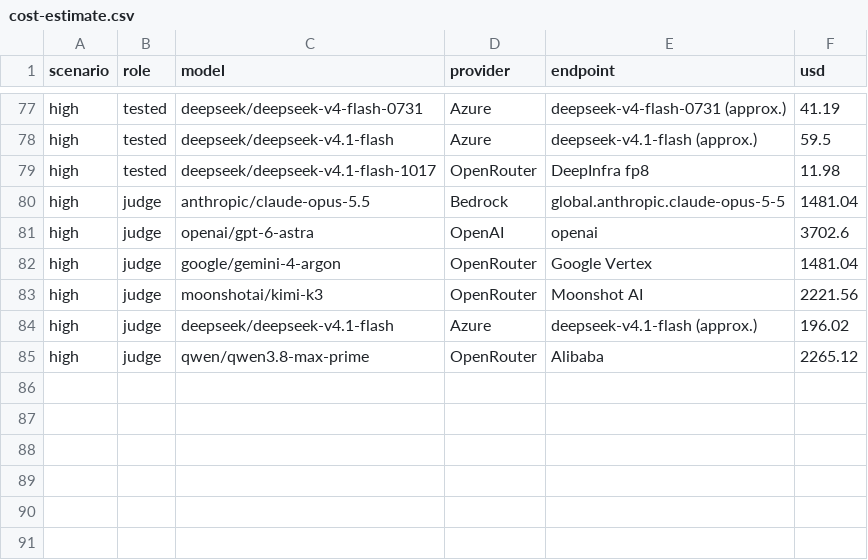
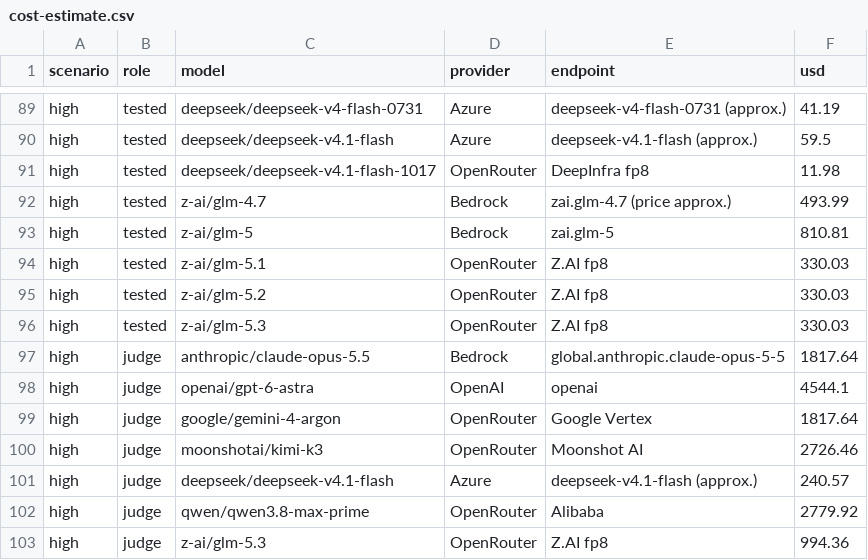
Before and after one commit to feyninc/automation-correlation, a CSV file: data/cost-estimate.csv, drawn as a sheet; only a part is shown, gaps mark what is left out; the diff covers the shown part only.

Commit message:
feat: add Z.ai's GLM line (4.7 to 5.3) and a GLM-5.3 judge
GLM's release timeline from Z.ai's release notes and model cards (data/releases/glm.tsv), the five main-line
models in the 2026 set (27 models), GLM-5.3 as a seventh judge, GLM routes and prices in the cost estimate, and
GLM's thinking setting (on/off; on Bedrock only reasoning_effort high turns it on).

Checked: reasoning probe on all five GLM routes (data/reasoning-probe-glm.csv); GLM-5.3 is not available to this
AWS account on Bedrock, so it runs on Z.ai's fp8 endpoint.

```diff
--- a/data/cost-estimate.csv
+++ b/data/cost-estimate.csv
@@ -79,7 +91,13 @@ high,tested,deepseek/deepseek-v4.1-flash,Azure,deepseek-v4.1-flash (approx.),59.
 high,tested,deepseek/deepseek-v4.1-flash-1017,OpenRouter,DeepInfra fp8,11.98
-high,judge,anthropic/claude-opus-5.5,Bedrock,global.anthropic.claude-opus-5-5,1481.04
-high,judge,openai/gpt-6-astra,OpenAI,openai,3702.6
-high,judge,google/gemini-4-argon,OpenRouter,Google Vertex,1481.04
-high,judge,moonshotai/kimi-k3,OpenRouter,Moonshot AI,2221.56
-high,judge,deepseek/deepseek-v4.1-flash,Azure,deepseek-v4.1-flash (approx.),196.02
-high,judge,qwen/qwen3.8-max-prime,OpenRouter,Alibaba,2265.12
+high,tested,z-ai/glm-4.7,Bedrock,zai.glm-4.7 (price approx.),493.99
+high,tested,z-ai/glm-5,Bedrock,zai.glm-5,810.81
+high,tested,z-ai/glm-5.1,OpenRouter,Z.AI fp8,330.03
+high,tested,z-ai/glm-5.2,OpenRouter,Z.AI fp8,330.03
+high,tested,z-ai/glm-5.3,OpenRouter,Z.AI fp8,330.03
+high,judge,anthropic/claude-opus-5.5,Bedrock,global.anthropic.claude-opus-5-5,1817.64
+high,judge,openai/gpt-6-astra,OpenAI,openai,4544.1
+high,judge,google/gemini-4-argon,OpenRouter,Google Vertex,1817.64
+high,judge,moonshotai/kimi-k3,OpenRouter,Moonshot AI,2726.46
+high,judge,deepseek/deepseek-v4.1-flash,Azure,deepseek-v4.1-flash (approx.),240.57
+high,judge,qwen/qwen3.8-max-prime,OpenRouter,Alibaba,2779.92
+high,judge,z-ai/glm-5.3,OpenRouter,Z.AI fp8,994.36
```
Also changed, not shown: 12 added rows and 12 edited cells elsewhere in this file, data/models-quarterly.csv, data/models.csv, 14 other files.
